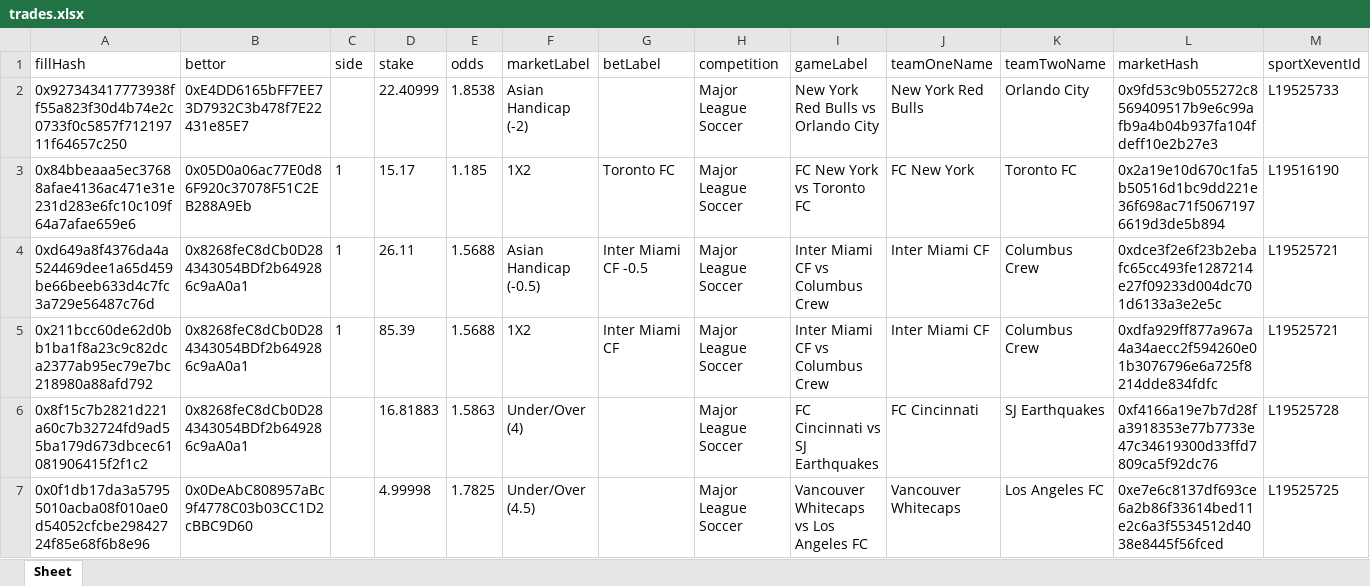
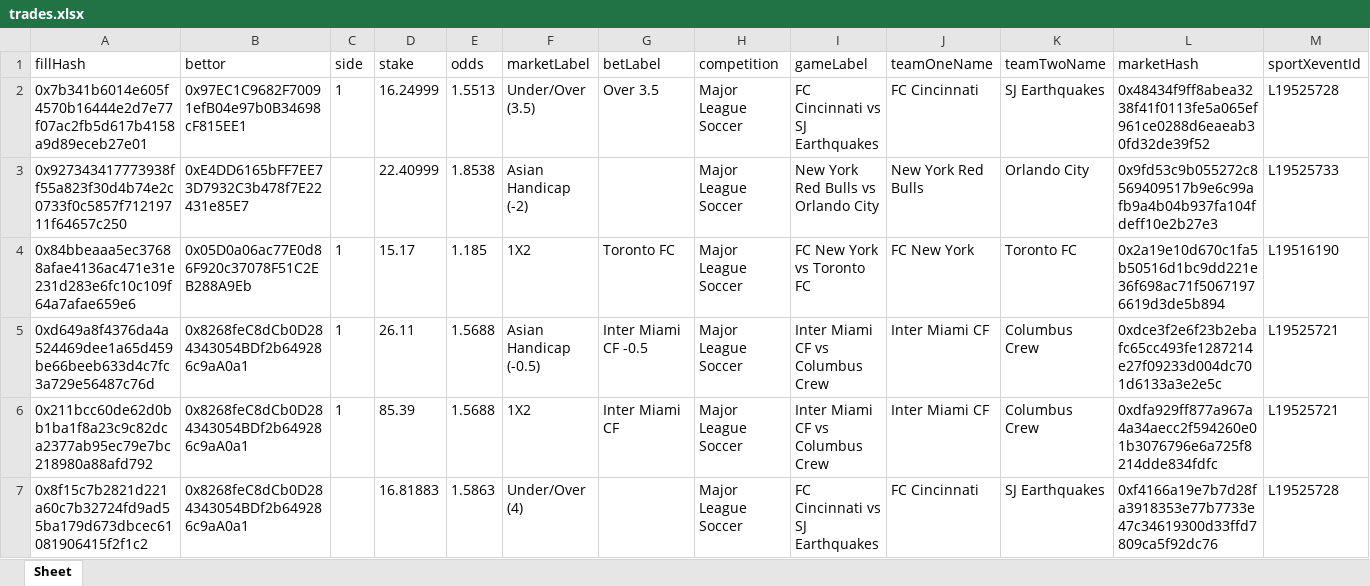
Before and after one commit to aimidas1/transactions_sxbet, an Excel workbook: data/sxbet/ligas/Major League Soccer/trades.xlsx, sheet Sheet, drawn as a sheet; only a part is shown; the shorter side is filled out with more unchanged rows; values as stored, in another font and other column widths than the file's, no borders; rows hold the shown columns only; the diff names each change by its address in the sheet, - before the commit and + after, or states it on an @@ line.

Commit message:
Update soccer trades 2026-07-30 23:02:24 UTC

```diff
--- a/data/sxbet/ligas/Major League Soccer/trades.xlsx (sheet Sheet)
+++ b/data/sxbet/ligas/Major League Soccer/trades.xlsx (sheet Sheet)
+row 2: 0x7b341b6014e605f4570b16444e2d7e77f07ac2fb5d617b4158a9d89eceb27e01 | 0x97EC1C9682F70091efB04e97b0B34698cF815EE1 | 1 | 16.24999 | 1.5513 | Under/Over (3.5) | Over 3.5 | Major League Soccer | FC Cincinnati vs SJ Earthquakes | FC Cincinnati | SJ Earthquakes | 0x48434f9ff8abea3238f41f0113fe5a065ef961ce0288d6eaeab30fd32de39f52 | L19525728
```
Also changed, not shown: data/sxbet/ligas/Campeonato Brasileiro/trades.xlsx, data/sxbet/ligas/Copa Sudamericana/trades.xlsx, 11 other files.
